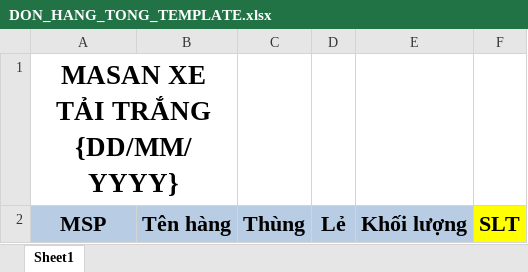
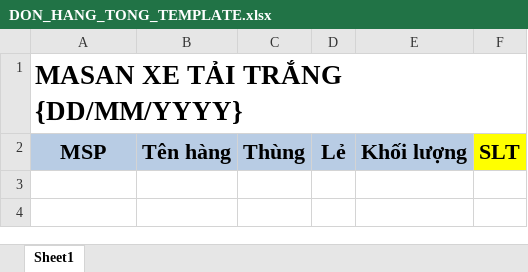
Before and after one commit to trquth/base_nestjs, an Excel workbook: src/resources/templates/DON_HANG_TONG_TEMPLATE.xlsx, sheet Sheet1, drawn as a sheet; values as stored, in another font and other column widths than the file's, no borders; the diff names each change by its address in the sheet, - before the commit and + after, or states it on an @@ line.

```diff
--- a/src/resources/templates/DON_HANG_TONG_TEMPLATE.xlsx (sheet Sheet1)
+++ b/src/resources/templates/DON_HANG_TONG_TEMPLATE.xlsx (sheet Sheet1)
-A1 alignment: center
+A1 alignment: left
-A1:B1 merged
+A1:F1 merged
```
Also changed, not shown: 7 other files.
